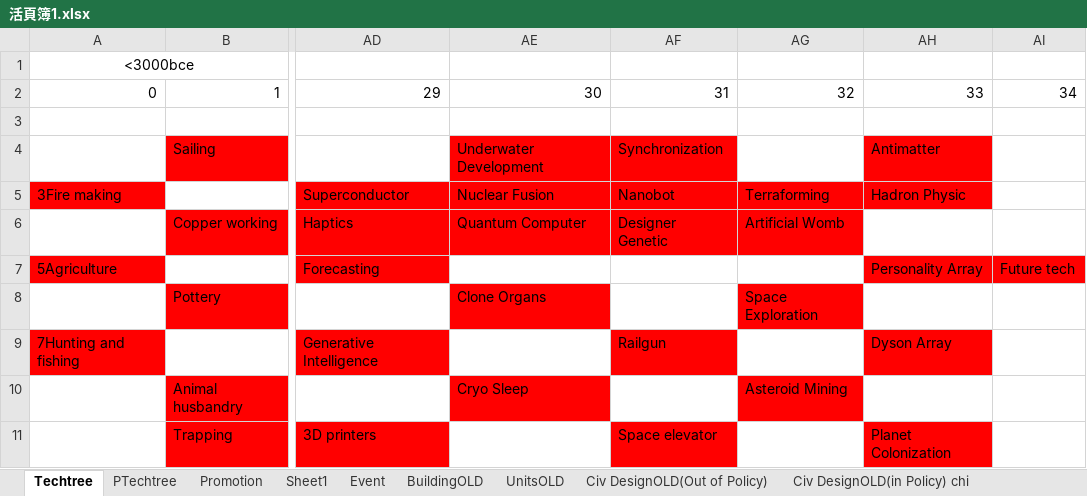
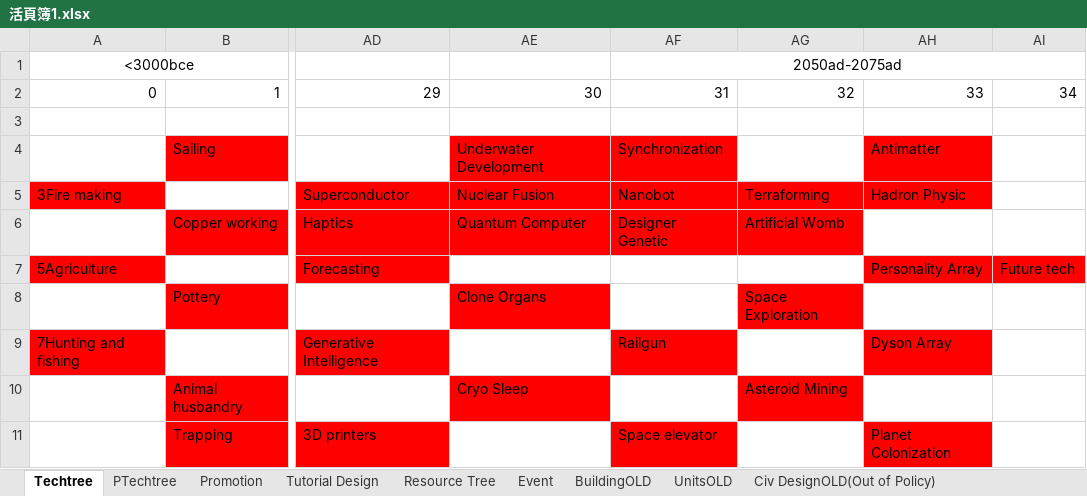
Before and after one commit to chenxing61/Emperors-and-Deities, an Excel workbook: WIP/Development Plans/活頁簿1.xlsx, sheet Techtree, drawn as a sheet; only a part is shown, gaps mark what is left out; values as stored, in another font and other column widths than the file's, no borders; conditional formats not drawn; the diff names each change by its address in the sheet, - before the commit and + after, or states it on an @@ line.

```diff
--- a/WIP/Development Plans/活頁簿1.xlsx (sheet Techtree)
+++ b/WIP/Development Plans/活頁簿1.xlsx (sheet Techtree)
-sheet tab: Sheet1
+sheet tab: Tutorial Design
+sheet tab: Resource Tree
-AF1: (empty)
+AF1: 2050ad-2075ad
+AF1:AI1 merged
```
Also changed, not shown: 1 other file.
